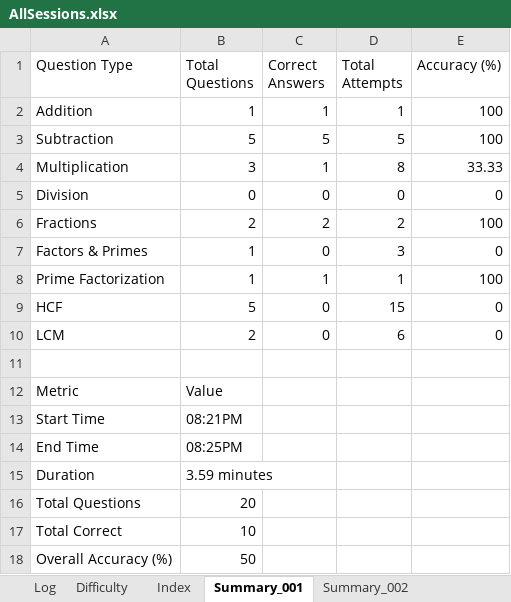
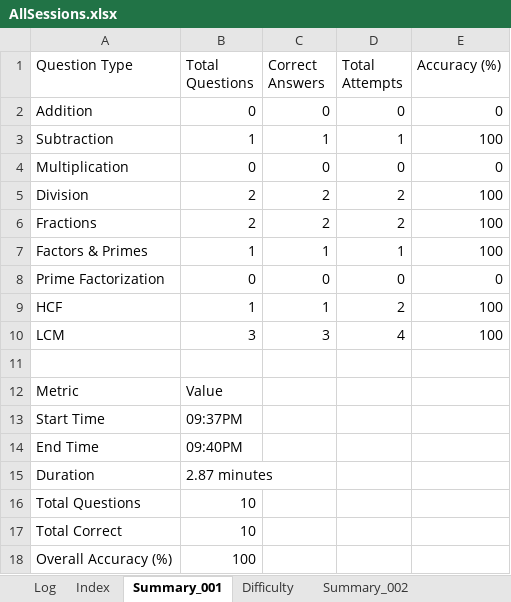
Before and after one commit to vije1711/Pihu_Math, an Excel workbook: 0 Worksheets/AllSessions.xlsx, sheet Summary_001, drawn as a sheet; values as stored, in another font and other column widths than the file's, no borders; removed rows and columns are numbered as before the commit, all else as after; the diff names each change by its address in the sheet, - before the commit and + after, or states it on an @@ line.

```diff
--- a/0 Worksheets/AllSessions.xlsx (sheet Summary_001)
+++ b/0 Worksheets/AllSessions.xlsx (sheet Summary_001)
@@ sheet tab order changed: Log | Index | Summary_001 | Difficulty | Summary_002 @@
-B2 (Total Questions): 1
+B2 (Total Questions): 0
-C2 (Correct Answers): 1
+C2 (Correct Answers): 0
-D2 (Total Attempts): 1
+D2 (Total Attempts): 0
-E2 (Accuracy (%)): 100
+E2 (Accuracy (%)): 0
-B3 (Total Questions): 5
+B3 (Total Questions): 1
-C3 (Correct Answers): 5
+C3 (Correct Answers): 1
-D3 (Total Attempts): 5
+D3 (Total Attempts): 1
-row 4: Multiplication | 3 | 1 | 8 | 33.33
-A4 (Question Type): Division
+A4 (Question Type): Multiplication
+row 5: Division | 2 | 2 | 2 | 100
-C7 (Correct Answers): 0
+C7 (Correct Answers): 1
-D7 (Total Attempts): 3
+D7 (Total Attempts): 1
-E7 (Accuracy (%)): 0
+E7 (Accuracy (%)): 100
-B8 (Total Questions): 1
+B8 (Total Questions): 0
-C8 (Correct Answers): 1
+C8 (Correct Answers): 0
-D8 (Total Attempts): 1
+D8 (Total Attempts): 0
-E8 (Accuracy (%)): 100
+E8 (Accuracy (%)): 0
-B9 (Total Questions): 5
+B9 (Total Questions): 1
-C9 (Correct Answers): 0
+C9 (Correct Answers): 1
-D9 (Total Attempts): 15
+D9 (Total Attempts): 2
-E9:E10 (Accuracy (%)): 0
+E9:E10 (Accuracy (%)): 100
-B10 (Total Questions): 2
+B10 (Total Questions): 3
-C10 (Correct Answers): 0
+C10 (Correct Answers): 3
-D10 (Total Attempts): 6
+D10 (Total Attempts): 4
-B13 (Total Questions): 08:21PM
+B13 (Total Questions): 09:37PM
-B14 (Total Questions): 08:25PM
+B14 (Total Questions): 09:40PM
-B15 (Total Questions): 3.59 minutes
+B15 (Total Questions): 2.87 minutes
-B16 (Total Questions): 20
+B16 (Total Questions): 10
-B18 (Total Questions): 50
+B18 (Total Questions): 100
```
Also changed, not shown: sheet Log, sheet Difficulty, sheet Index, sheet Summary_002, other sheet tabs, 1 other file.
